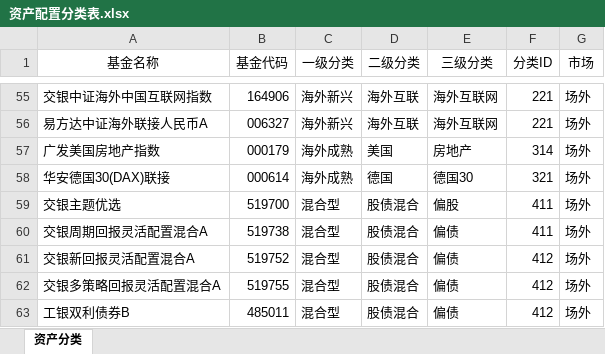
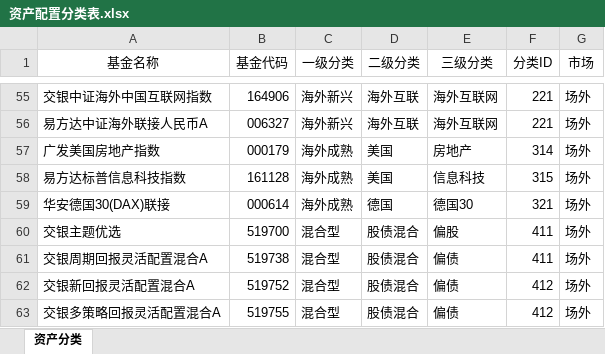
Before and after one commit to klq26/finance-data, an Excel workbook: scripts/src/config/资产配置分类表.xlsx, sheet 资产分类, drawn as a sheet; only a part is shown, gaps mark what is left out; the shorter side is filled out with more unchanged rows; values as stored, in another font and other column widths than the file's, no borders; the diff names each change by its address in the sheet, - before the commit and + after, or states it on an @@ line.

```diff
--- a/scripts/src/config/资产配置分类表.xlsx (sheet 资产分类)
+++ b/scripts/src/config/资产配置分类表.xlsx (sheet 资产分类)
+row 58: 易方达标普信息科技指数 | 161128 | 海外成熟 | 美国 | 信息科技 | 315 | 场外
```
Also changed, not shown: 42 other files.
